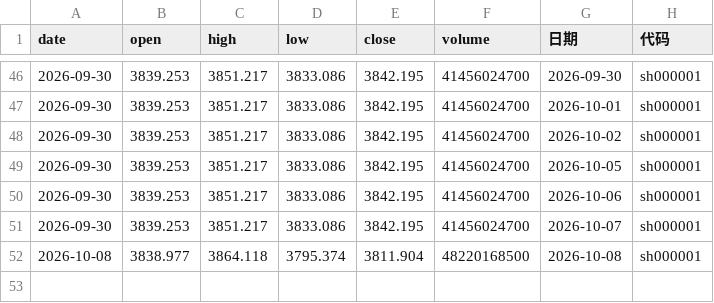
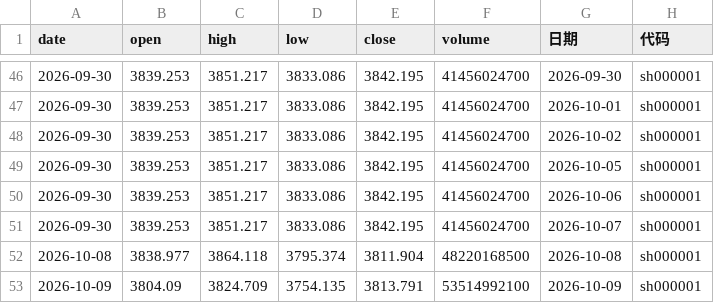
Before and after one commit to spglx520-maker/fa, a CSV file: stock_data.csv, drawn as a sheet; only a part is shown, gaps mark what is left out; the diff names each change by its address in the sheet, - before the commit and + after, or states it on an @@ line.

```diff
--- a/stock_data.csv
+++ b/stock_data.csv
+row 53: 2026-10-09 | 3804.09 | 3824.709 | 3754.135 | 3813.791 | 53514992100 | 2026-10-09 | sh000001
```
